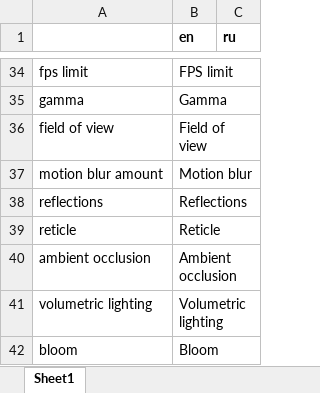
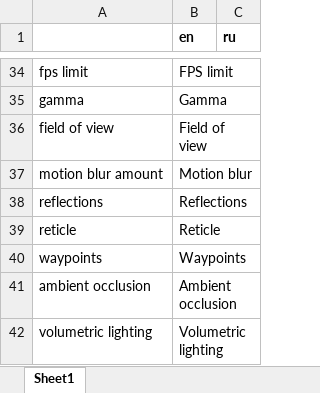
Before and after one commit to etodd/Lemma, an Excel workbook: Lemma/Content/Strings.xlsx, sheet Sheet1, drawn as a sheet; only a part is shown, gaps mark what is left out; the shorter side is filled out with more unchanged rows; values as stored, in another font and other column widths than the file's, no borders; the diff names each change by its address in the sheet, - before the commit and + after, or states it on an @@ line.

Commit message:
Sound update. Clean up unused console commands. Add option to disable waypoints. Fix spinner physics weirdness. Fix instant spawn bug after loading a save game. Fix voxel selection bug while dragging voxels. Fix load/save menu gamepad weirdness. Console can no longer be active unless the game is paused.

```diff
--- a/Lemma/Content/Strings.xlsx (sheet Sheet1)
+++ b/Lemma/Content/Strings.xlsx (sheet Sheet1)
+row 40: waypoints | Waypoints
```
Also changed, not shown: 18 other files.
